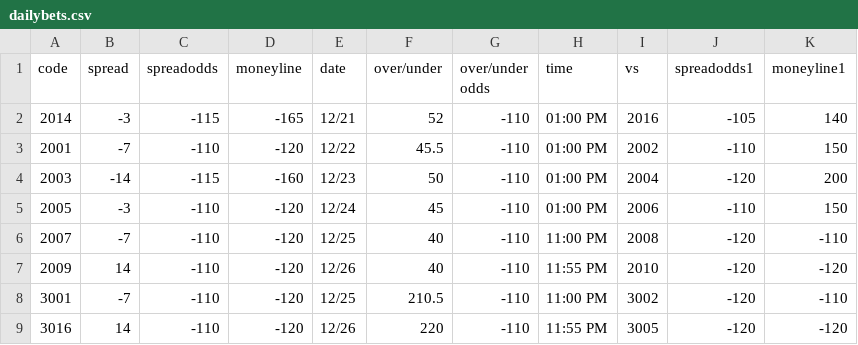
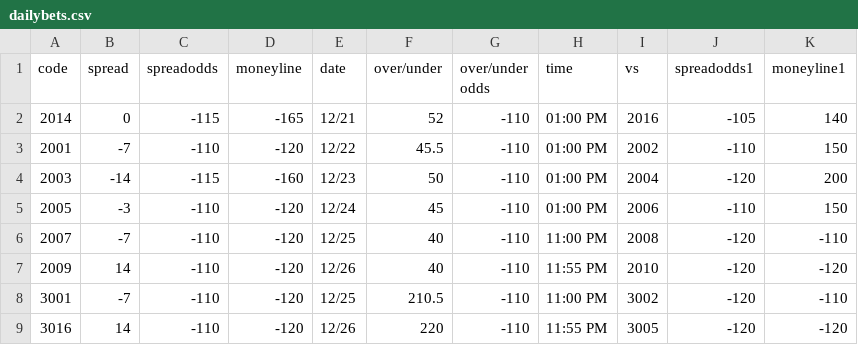
Before and after one commit to kichan202/sportsbook, a CSV file: dailybets.csv, drawn as a sheet.

```diff
--- a/dailybets.csv
+++ b/dailybets.csv
@@ -1,3 +1,3 @@
 code,spread,spreadodds,moneyline,date,over/under,over/under odds,time,vs,spreadodds1,moneyline1
-2014,-3,-115,-165,12/21,52,-110,01:00 PM,2016,-105,140
+2014,0,-115,-165,12/21,52,-110,01:00 PM,2016,-105,140
 2001,-7,-110,-120,12/22,45.5,-110,01:00 PM,2002,-110,150
```
Also changed, not shown: 1 other file.
